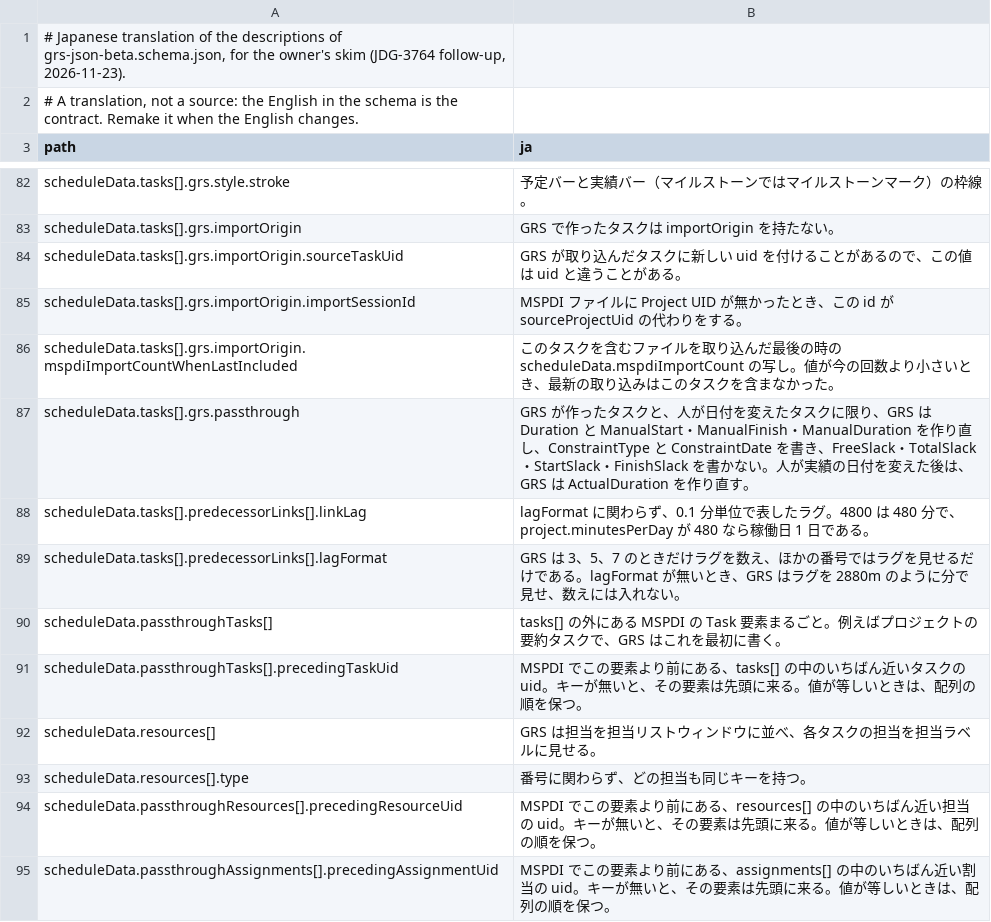
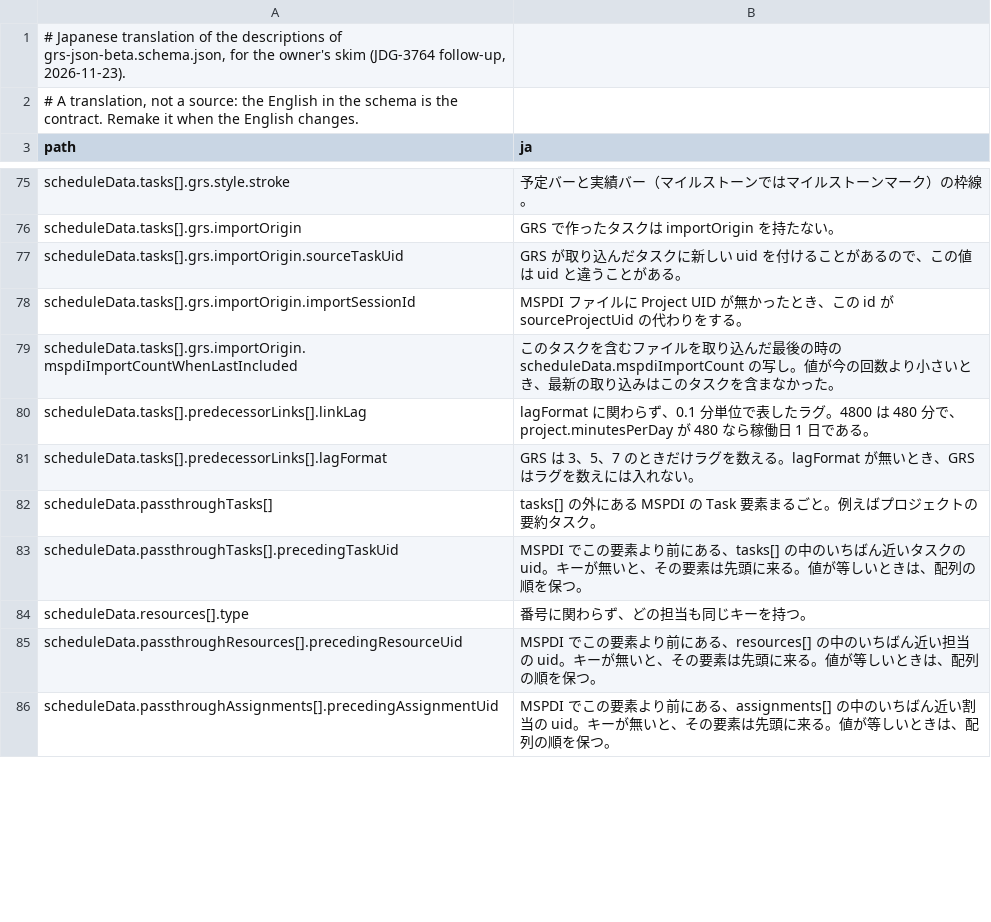
Before and after one commit to GoodRelax/gr-scheduler, a TSV file: studies/76-grs-json-beta-shape/terms/grs-json-beta-descriptions-ja.tsv, drawn as a sheet; only a part is shown, gaps mark what is left out; the diff covers the shown part only.

```diff
--- a/studies/76-grs-json-beta-shape/terms/grs-json-beta-descriptions-ja.tsv
+++ b/studies/76-grs-json-beta-shape/terms/grs-json-beta-descriptions-ja.tsv
@@ -86,8 +79,6 @@ scheduleData.tasks[].grs.importOrigin.importSessionId	MSPDI ファイルに Proj
 scheduleData.tasks[].grs.importOrigin.mspdiImportCountWhenLastIncluded	このタスクを含むファイルを取り込んだ最後の時の scheduleData.mspdiImportCount の写し。値が今の回数より小さいとき、最新の取り込みはこのタスクを含まなかった。
-scheduleData.tasks[].grs.passthrough	GRS が作ったタスクと、人が日付を変えたタスクに限り、GRS は Duration と ManualStart・ManualFinish・ManualDuration を作り直し、ConstraintType と ConstraintDate を書き、FreeSlack・TotalSlack・StartSlack・FinishSlack を書かない。人が実績の日付を変えた後は、GRS は ActualDuration を作り直す。
 scheduleData.tasks[].predecessorLinks[].linkLag	lagFormat に関わらず、0.1 分単位で表したラグ。4800 は 480 分で、project.minutesPerDay が 480 なら稼働日 1 日である。
-scheduleData.tasks[].predecessorLinks[].lagFormat	GRS は 3、5、7 のときだけラグを数え、ほかの番号ではラグを見せるだけである。lagFormat が無いとき、GRS はラグを 2880m のように分で見せ、数えには入れない。
-scheduleData.passthroughTasks[]	tasks[] の外にある MSPDI の Task 要素まるごと。例えばプロジェクトの要約タスクで、GRS はこれを最初に書く。
+scheduleData.tasks[].predecessorLinks[].lagFormat	GRS は 3、5、7 のときだけラグを数える。lagFormat が無いとき、GRS はラグを数えには入れない。
+scheduleData.passthroughTasks[]	tasks[] の外にある MSPDI の Task 要素まるごと。例えばプロジェクトの要約タスク。
 scheduleData.passthroughTasks[].precedingTaskUid	MSPDI でこの要素より前にある、tasks[] の中のいちばん近いタスクの uid。キーが無いと、その要素は先頭に来る。値が等しいときは、配列の順を保つ。
-scheduleData.resources[]	GRS は担当を担当リストウィンドウに並べ、各タスクの担当を担当ラベルに見せる。
 scheduleData.resources[].type	番号に関わらず、どの担当も同じキーを持つ。
```
Also changed, not shown: 8 removed rows and 29 edited cells elsewhere in this file, 8 other files.
